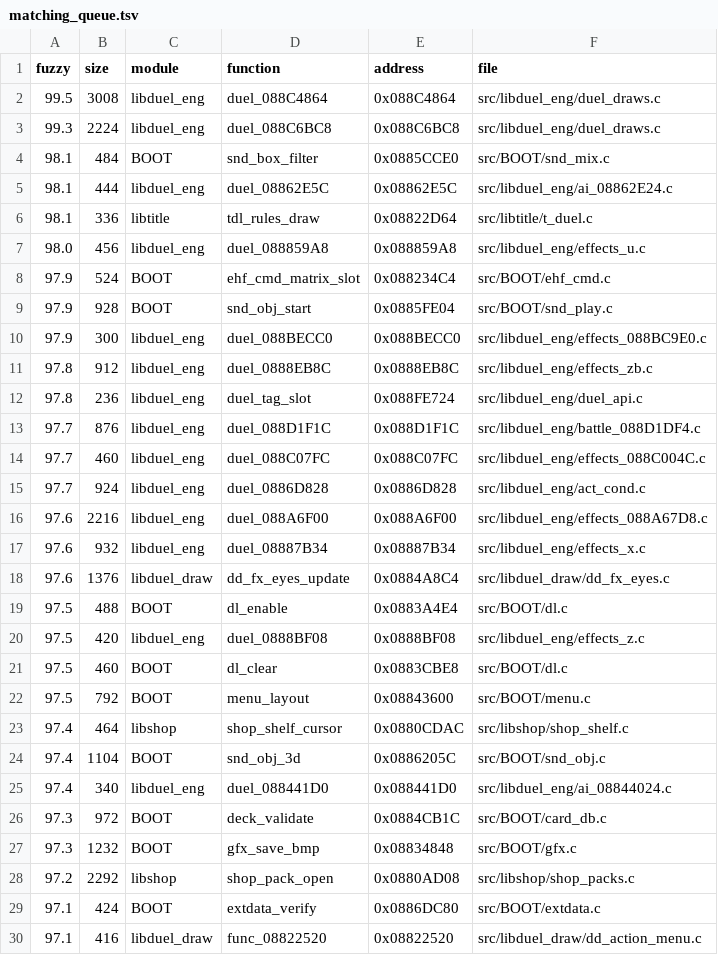
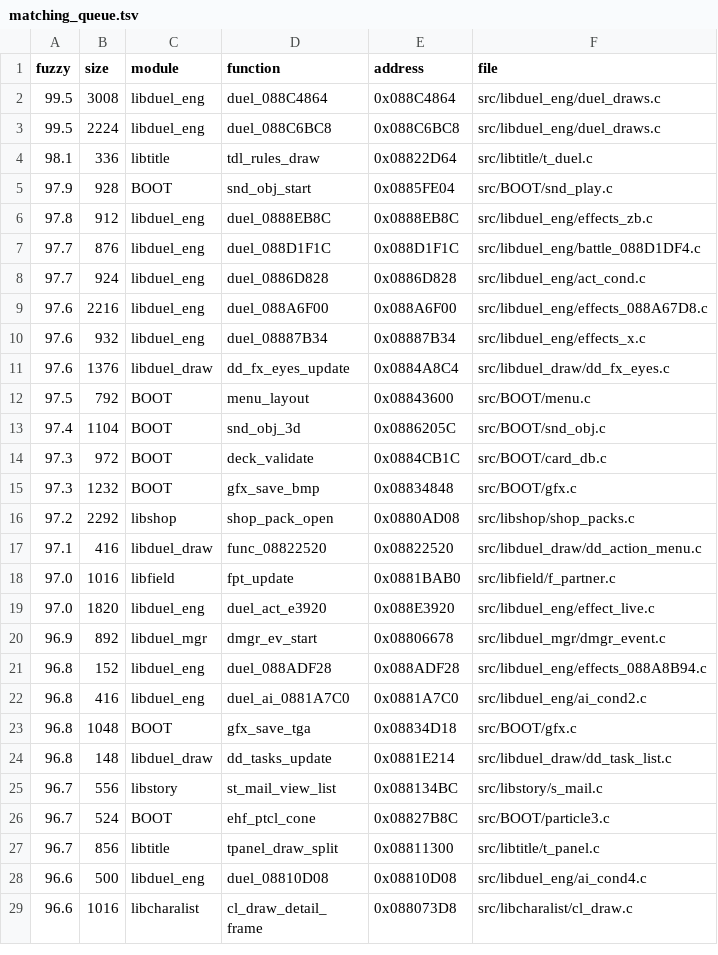
Before and after one commit to thiago-cipitelli/tagforce-decomp, a TSV file: docs/matching_queue.tsv, drawn as a sheet; only a part is shown; the shorter side is filled out with more unchanged rows; the diff covers the shown part only.

```diff
--- a/docs/matching_queue.tsv
+++ b/docs/matching_queue.tsv
@@ -2,14 +2,7 @@ fuzzy	size	module	function	address	file
 99.5	3008	libduel_eng	duel_088C4864	0x088C4864	src/libduel_eng/duel_draws.c
-99.3	2224	libduel_eng	duel_088C6BC8	0x088C6BC8	src/libduel_eng/duel_draws.c
-98.1	484	BOOT	snd_box_filter	0x0885CCE0	src/BOOT/snd_mix.c
-98.1	444	libduel_eng	duel_08862E5C	0x08862E5C	src/libduel_eng/ai_08862E24.c
+99.5	2224	libduel_eng	duel_088C6BC8	0x088C6BC8	src/libduel_eng/duel_draws.c
 98.1	336	libtitle	tdl_rules_draw	0x08822D64	src/libtitle/t_duel.c
-98.0	456	libduel_eng	duel_088859A8	0x088859A8	src/libduel_eng/effects_u.c
-97.9	524	BOOT	ehf_cmd_matrix_slot	0x088234C4	src/BOOT/ehf_cmd.c
 97.9	928	BOOT	snd_obj_start	0x0885FE04	src/BOOT/snd_play.c
-97.9	300	libduel_eng	duel_088BECC0	0x088BECC0	src/libduel_eng/effects_088BC9E0.c
 97.8	912	libduel_eng	duel_0888EB8C	0x0888EB8C	src/libduel_eng/effects_zb.c
-97.8	236	libduel_eng	duel_tag_slot	0x088FE724	src/libduel_eng/duel_api.c
 97.7	876	libduel_eng	duel_088D1F1C	0x088D1F1C	src/libduel_eng/battle_088D1DF4.c
-97.7	460	libduel_eng	duel_088C07FC	0x088C07FC	src/libduel_eng/effects_088C004C.c
 97.7	924	libduel_eng	duel_0886D828	0x0886D828	src/libduel_eng/act_cond.c
@@ -18,9 +11,4 @@ fuzzy	size	module	function	address	file
 97.6	1376	libduel_draw	dd_fx_eyes_update	0x0884A8C4	src/libduel_draw/dd_fx_eyes.c
-97.5	488	BOOT	dl_enable	0x0883A4E4	src/BOOT/dl.c
-97.5	420	libduel_eng	duel_0888BF08	0x0888BF08	src/libduel_eng/effects_z.c
-97.5	460	BOOT	dl_clear	0x0883CBE8	src/BOOT/dl.c
 97.5	792	BOOT	menu_layout	0x08843600	src/BOOT/menu.c
-97.4	464	libshop	shop_shelf_cursor	0x0880CDAC	src/libshop/shop_shelf.c
 97.4	1104	BOOT	snd_obj_3d	0x0886205C	src/BOOT/snd_obj.c
-97.4	340	libduel_eng	duel_088441D0	0x088441D0	src/libduel_eng/ai_08844024.c
 97.3	972	BOOT	deck_validate	0x0884CB1C	src/BOOT/card_db.c
@@ -28,3 +16,2 @@ fuzzy	size	module	function	address	file
 97.2	2292	libshop	shop_pack_open	0x0880AD08	src/libshop/shop_packs.c
-97.1	424	BOOT	extdata_verify	0x0886DC80	src/BOOT/extdata.c
 97.1	416	libduel_draw	func_08822520	0x08822520	src/libduel_draw/dd_action_menu.c
```
Also changed, not shown: 2 removed rows elsewhere in this file, docs/matching_skip.tsv, 2 other files.
